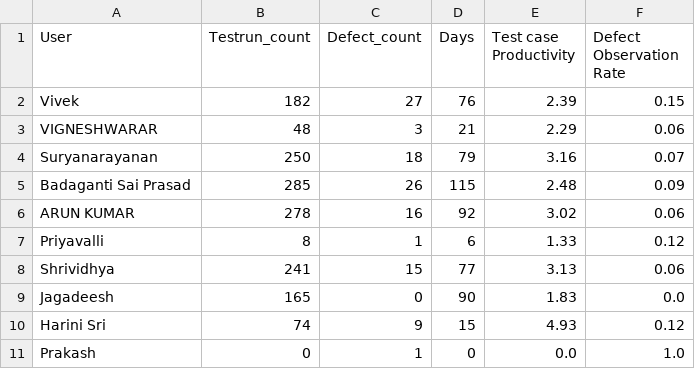
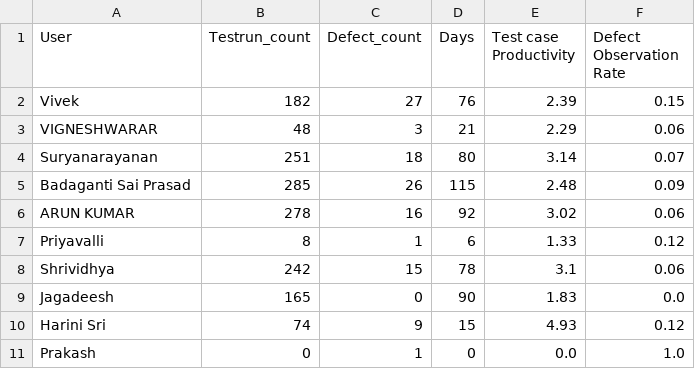
Before and after one commit to DineshGoverthanan/Mission_Possible, a CSV file: kp_data.csv, drawn as a sheet.

```diff
--- a/kp_data.csv
+++ b/kp_data.csv
@@ -3,3 +3,3 @@ Vivek,182,27,76,2.39,0.15
 VIGNESHWARAR,48,3,21,2.29,0.06
-Suryanarayanan,250,18,79,3.16,0.07
+Suryanarayanan,251,18,80,3.14,0.07
 Badaganti Sai Prasad,285,26,115,2.48,0.09
@@ -7,3 +7,3 @@ ARUN KUMAR,278,16,92,3.02,0.06
 Priyavalli,8,1,6,1.33,0.12
-Shrividhya,241,15,77,3.13,0.06
+Shrividhya,242,15,78,3.1,0.06
 Jagadeesh,165,0,90,1.83,0.0
```
Also changed, not shown: 1 other file.
